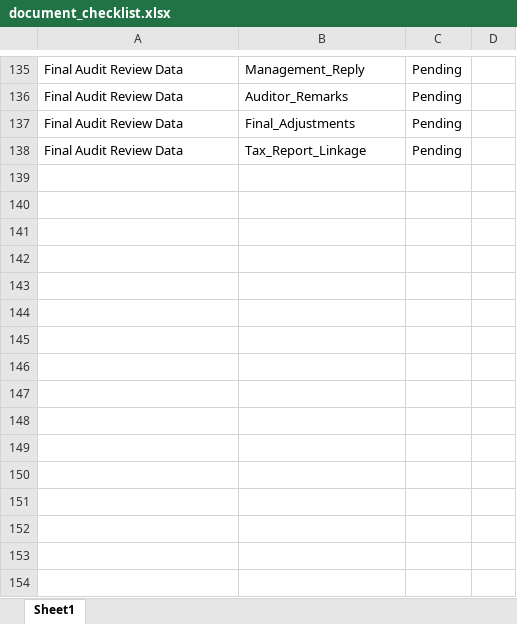
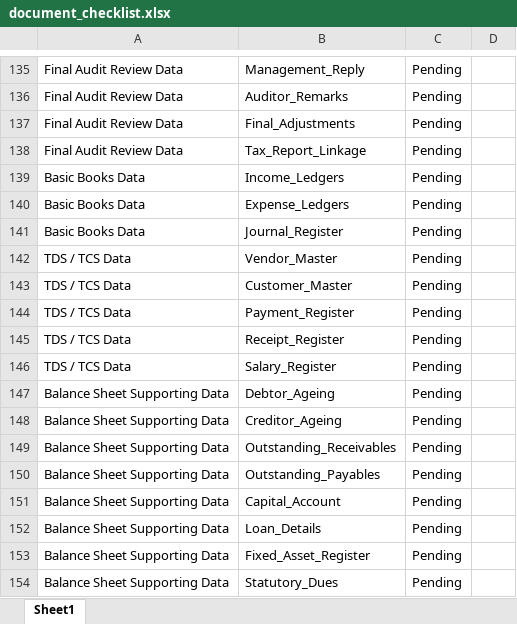
Before and after one commit to lokeshloki2020/tax-audit-automation, an Excel workbook: clients/Poojamani/AY 2026-27/document_checklist.xlsx, sheet Sheet1, drawn as a sheet; only a part is shown, gaps mark what is left out; values as stored, in another font and other column widths than the file's, no borders; the diff names each change by its address in the sheet, - before the commit and + after, or states it on an @@ line.

```diff
--- a/clients/Poojamani/AY 2026-27/document_checklist.xlsx (sheet Sheet1)
+++ b/clients/Poojamani/AY 2026-27/document_checklist.xlsx (sheet Sheet1)
+row 139: Basic Books Data | Income_Ledgers | Pending
+row 140: Basic Books Data | Expense_Ledgers | Pending
+row 141: Basic Books Data | Journal_Register | Pending
+row 142: TDS / TCS Data | Vendor_Master | Pending
+row 143: TDS / TCS Data | Customer_Master | Pending
+row 144: TDS / TCS Data | Payment_Register | Pending
+row 145: TDS / TCS Data | Receipt_Register | Pending
+row 146: TDS / TCS Data | Salary_Register | Pending
+row 147: Balance Sheet Supporting Data | Debtor_Ageing | Pending
+row 148: Balance Sheet Supporting Data | Creditor_Ageing | Pending
+row 149: Balance Sheet Supporting Data | Outstanding_Receivables | Pending
+row 150: Balance Sheet Supporting Data | Outstanding_Payables | Pending
+row 151: Balance Sheet Supporting Data | Capital_Account | Pending
+row 152: Balance Sheet Supporting Data | Loan_Details | Pending
+row 153: Balance Sheet Supporting Data | Fixed_Asset_Register | Pending
+row 154: Balance Sheet Supporting Data | Statutory_Dues | Pending
```
Also changed, not shown: clients/Abhishek/AY 2026-27/document_checklist.xlsx, clients/Poojamani/AY 2026-27/Tax Audit Applicability/tax_audit_applicability_result.xlsx, 19 other files.
